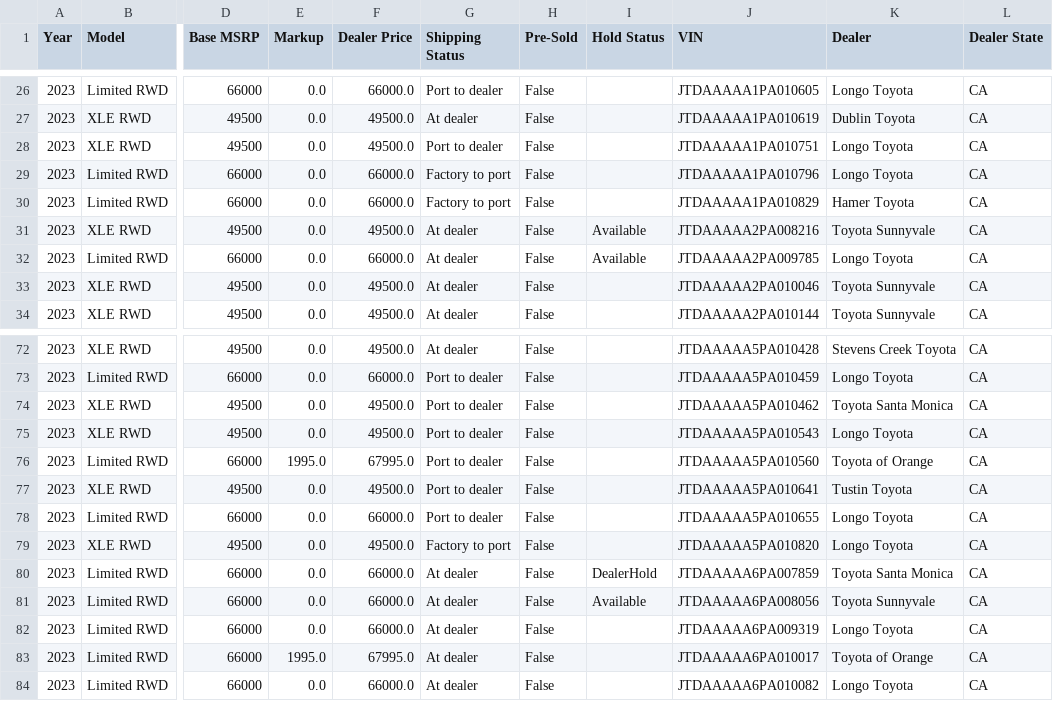
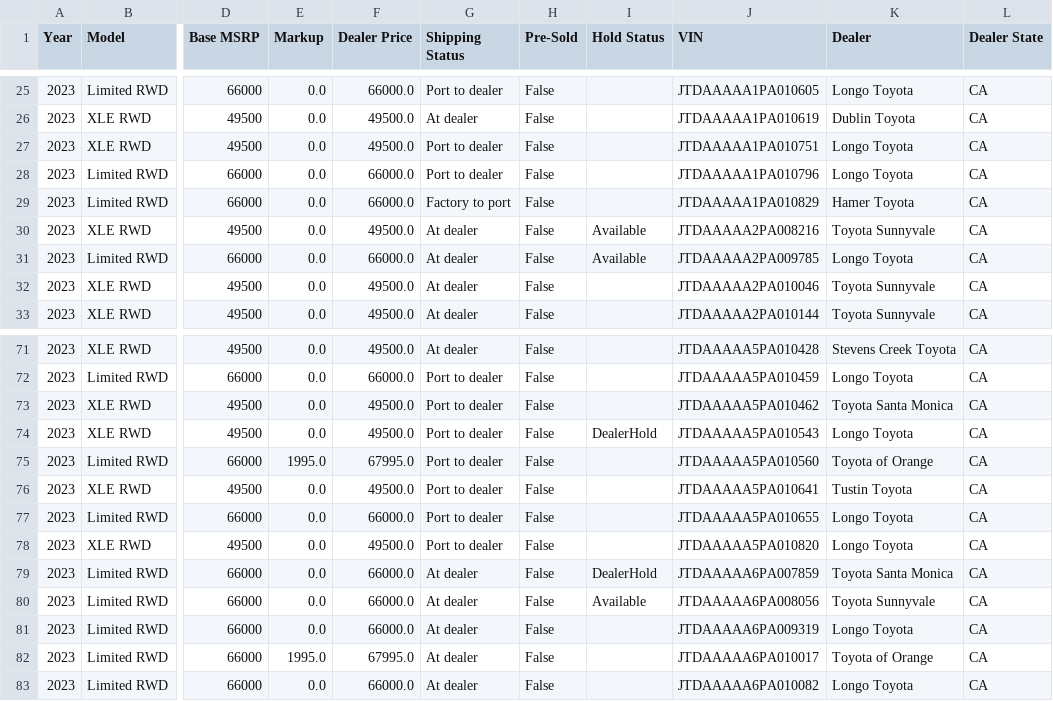
Before and after one commit to yowzar/yotagrabber, a CSV file: output/mirai.csv, drawn as a sheet; only a part is shown, gaps mark what is left out; addresses are those after the commit; the diff covers the shown part only; the diff names each change by its address in the sheet, - before the commit and + after, or states it on an @@ line.

```diff
--- a/output/mirai.csv
+++ b/output/mirai.csv
-G28 (Shipping Status): Factory to port
+G28 (Shipping Status): Port to dealer
-I74 (Hold Status): (empty)
+I74 (Hold Status): DealerHold
-G78 (Shipping Status): Factory to port
+G78 (Shipping Status): Port to dealer
```
Also changed, not shown: 1 added row, 5 removed rows and 1 edited cell elsewhere in this file, output/86.csv, output/bz4x.csv, 43 other files.
